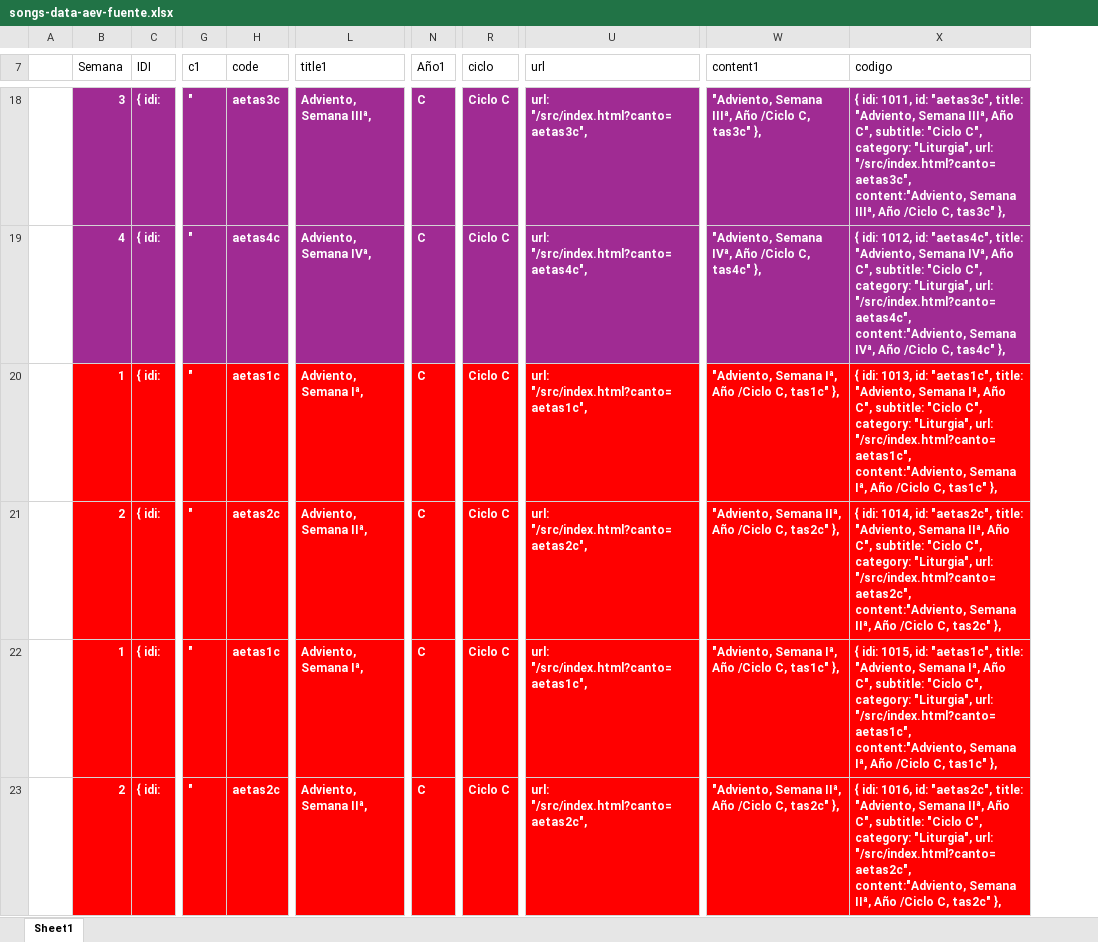
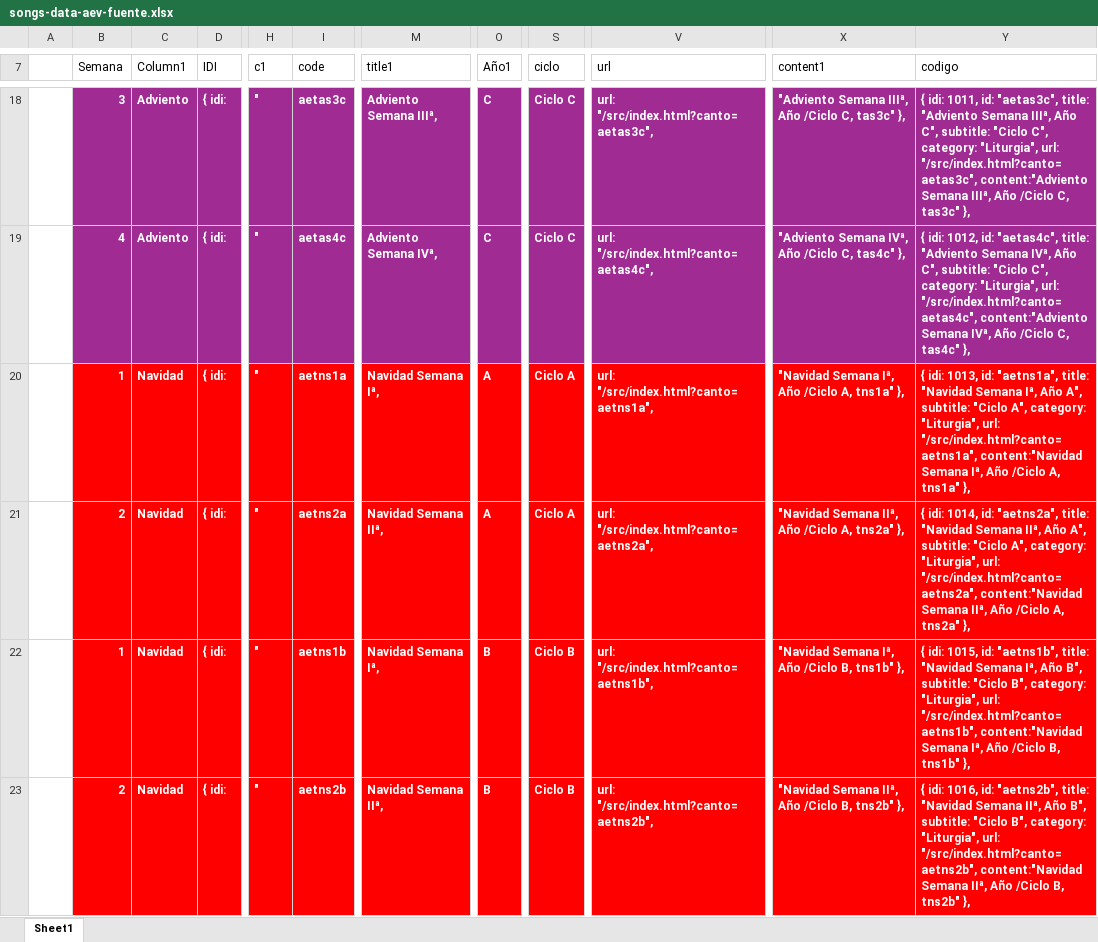
Before and after one commit to dbaezh78/docs, an Excel workbook: songs-data-aev-fuente.xlsx, sheet Sheet1, drawn as a sheet; only a part is shown, gaps mark what is left out; values as stored, in another font and other column widths than the file's, no borders; table styles not drawn; addresses are those after the commit; the diff covers the shown part only; the diff names each change by its address in the sheet, - before the commit and + after, or states it on an @@ line.

```diff
--- a/songs-data-aev-fuente.xlsx (sheet Sheet1)
+++ b/songs-data-aev-fuente.xlsx (sheet Sheet1)
+column C (Column1), rows 18-23: Adviento | Adviento | Navidad | Navidad | Navidad | Navidad
-M18 (title1): Adviento, Semana IIIª,
+M18 (title1): Adviento Semana IIIª,
-X18 (content1): "Adviento, Semana IIIª,…
+X18 (content1): "Adviento Semana IIIª,…
-Y18 (codigo): …"aetas3c", title: "Adviento, Semana IIIª, Año C", subtitle: "Ciclo C", category: "Liturgia", url: "/src/index.html?canto=aetas3c", content:"Adviento, Semana IIIª,…
+Y18 (codigo): …"aetas3c", title: "Adviento Semana IIIª, Año C", subtitle: "Ciclo C", category: "Liturgia", url: "/src/index.html?canto=aetas3c", content:"Adviento Semana IIIª,…
-M19 (title1): Adviento, Semana IVª,
+M19 (title1): Adviento Semana IVª,
-X19 (content1): "Adviento, Semana IVª,…
+X19 (content1): "Adviento Semana IVª,…
-Y19 (codigo): …"aetas4c", title: "Adviento, Semana IVª, Año C", subtitle: "Ciclo C", category: "Liturgia", url: "/src/index.html?canto=aetas4c", content:"Adviento, Semana IVª,…
+Y19 (codigo): …"aetas4c", title: "Adviento Semana IVª, Año C", subtitle: "Ciclo C", category: "Liturgia", url: "/src/index.html?canto=aetas4c", content:"Adviento Semana IVª,…
-I20 (code): aetas1c
+I20 (code): aetns1a
-M20 (title1): Adviento, Semana Iª,
+M20 (title1): Navidad Semana Iª,
-O20:O21 (Año1): C
+O20:O21 (Año1): A
-S20:S21 (ciclo): Ciclo C
+S20:S21 (ciclo): Ciclo A
-V20 (url): url: "/src/index.html?canto=aetas1c",
+V20 (url): url: "/src/index.html?canto=aetns1a",
-X20 (content1): "Adviento, Semana Iª, Año /Ciclo C, tas1c" },
+X20 (content1): "Navidad Semana Iª, Año /Ciclo A, tns1a" },
-Y20 (codigo): …1013, id: "aetas1c", title: "Adviento, Semana Iª, Año C", subtitle: "Ciclo C", category: "Liturgia", url: "/src/index.html?canto=aetas1c", content:"Adviento, Semana Iª, Año /Ciclo C, tas1c" },
+Y20 (codigo): …1013, id: "aetns1a", title: "Navidad Semana Iª, Año A", subtitle: "Ciclo A", category: "Liturgia", url: "/src/index.html?canto=aetns1a", content:"Navidad Semana Iª, Año /Ciclo A, tns1a" },
-I21 (code): aetas2c
+I21 (code): aetns2a
-M21 (title1): Adviento, Semana IIª,
+M21 (title1): Navidad Semana IIª,
-V21 (url): url: "/src/index.html?canto=aetas2c",
+V21 (url): url: "/src/index.html?canto=aetns2a",
-X21 (content1): "Adviento, Semana IIª, Año /Ciclo C, tas2c" },
+X21 (content1): "Navidad Semana IIª, Año /Ciclo A, tns2a" },
-Y21 (codigo): …1014, id: "aetas2c", title: "Adviento, Semana IIª, Año C", subtitle: "Ciclo C", category: "Liturgia", url: "/src/index.html?canto=aetas2c", content:"Adviento, Semana IIª, Año /Ciclo C, tas2c" },
+Y21 (codigo): …1014, id: "aetns2a", title: "Navidad Semana IIª, Año A", subtitle: "Ciclo A", category: "Liturgia", url: "/src/index.html?canto=aetns2a", content:"Navidad Semana IIª, Año /Ciclo A, tns2a" },
-I22 (code): aetas1c
+I22 (code): aetns1b
-M22 (title1): Adviento, Semana Iª,
+M22 (title1): Navidad Semana Iª,
-O22:O23 (Año1): C
+O22:O23 (Año1): B
-S22:S23 (ciclo): Ciclo C
+S22:S23 (ciclo): Ciclo B
-V22 (url): url: "/src/index.html?canto=aetas1c",
+V22 (url): url: "/src/index.html?canto=aetns1b",
-X22 (content1): "Adviento, Semana Iª, Año /Ciclo C, tas1c" },
+X22 (content1): "Navidad Semana Iª, Año /Ciclo B, tns1b" },
-Y22 (codigo): …1015, id: "aetas1c", title: "Adviento, Semana Iª, Año C", subtitle: "Ciclo C", category: "Liturgia", url: "/src/index.html?canto=aetas1c", content:"Adviento, Semana Iª, Año /Ciclo C, tas1c" },
+Y22 (codigo): …1015, id: "aetns1b", title: "Navidad Semana Iª, Año B", subtitle: "Ciclo B", category: "Liturgia", url: "/src/index.html?canto=aetns1b", content:"Navidad Semana Iª, Año /Ciclo B, tns1b" },
-I23 (code): aetas2c
+I23 (code): aetns2b
-M23 (title1): Adviento, Semana IIª,
+M23 (title1): Navidad Semana IIª,
-V23 (url): url: "/src/index.html?canto=aetas2c",
+V23 (url): url: "/src/index.html?canto=aetns2b",
-X23 (content1): "Adviento, Semana IIª, Año /Ciclo C, tas2c" },
+X23 (content1): "Navidad Semana IIª, Año /Ciclo B, tns2b" },
-Y23 (codigo): …1016, id: "aetas2c", title: "Adviento, Semana IIª, Año C", subtitle: "Ciclo C", category: "Liturgia", url: "/src/index.html?canto=aetas2c", content:"Adviento, Semana IIª, Año /Ciclo C, tas2c" },
+Y23 (codigo): …1016, id: "aetns2b", title: "Navidad Semana IIª, Año B", subtitle: "Ciclo B", category: "Liturgia", url: "/src/index.html?canto=aetns2b", content:"Navidad Semana IIª, Año /Ciclo B, tns2b" },
```
Also changed, not shown: 1 added row, 1 removed row and 105 edited cells elsewhere in this sheet, formulas that keep their value, 9 other files.
